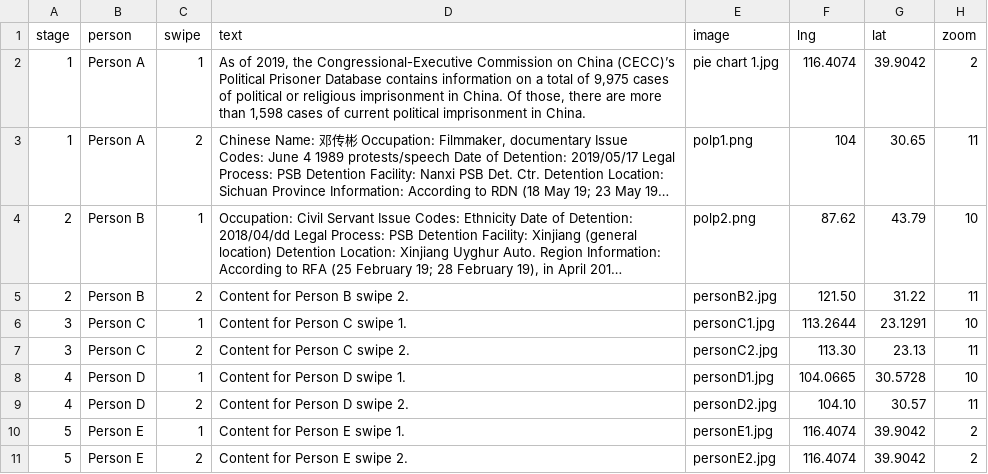
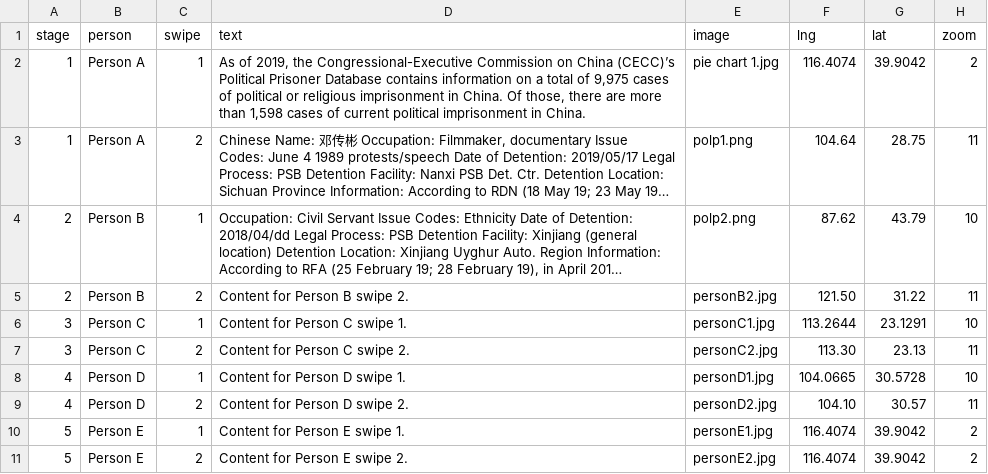
Before and after one commit to Oukangneng/TrackingPoliticalPrisoners, a CSV file: data/data.csv, drawn as a sheet; long unchanged cells end in …; the diff names each change by its address in the sheet, - before the commit and + after, or states it on an @@ line.

Commit message:
Update data.csv

```diff
--- a/data/data.csv
+++ b/data/data.csv
-F3 (lng): 104
+F3 (lng): 104.64
-G3 (lat): 30.65
+G3 (lat): 28.75
```
